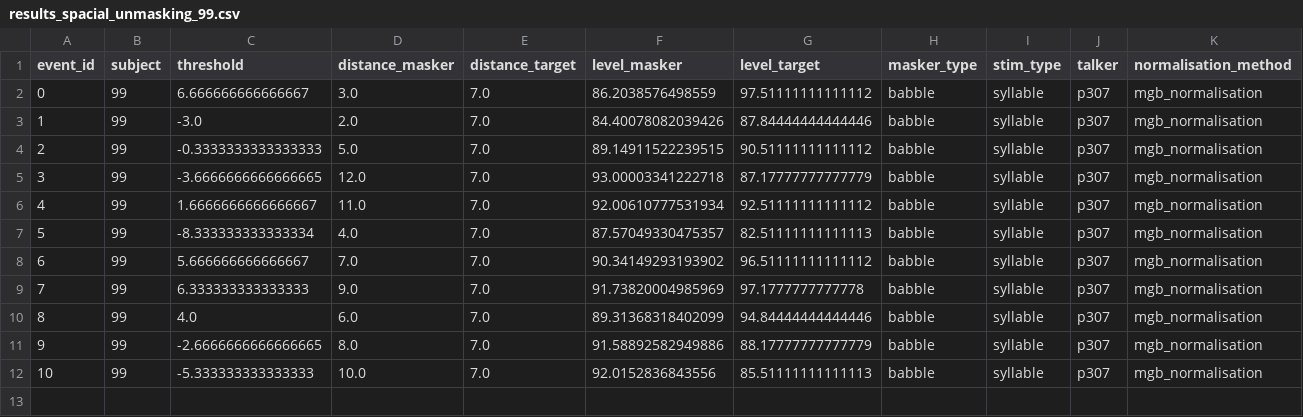
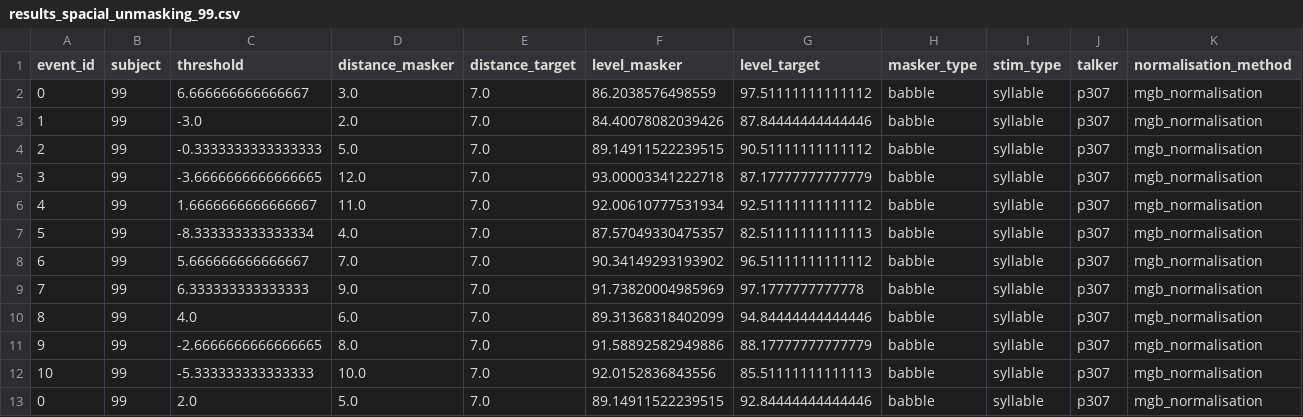
Before and after one commit to lukaslangeweile/spacial_unmasking, a CSV file: data/results/results_spacial_unmasking_99.csv, drawn as a sheet; only a part is shown; rows hold the shown columns only; the diff names each change by its address in the sheet, - before the commit and + after, or states it on an @@ line.

```diff
--- a/data/results/results_spacial_unmasking_99.csv
+++ b/data/results/results_spacial_unmasking_99.csv
+row 13: 0 | 99 | 2.0 | 5.0 | 7.0 | 89.14911522239515 | 92.84444444444446 | babble | syllable | p307 | mgb_normalisation
```
Also changed, not shown: data/results/results_localisation_accuracy_99.csv, data/results/results_numerosity_judgement_countries_99.csv, 54 other files.
